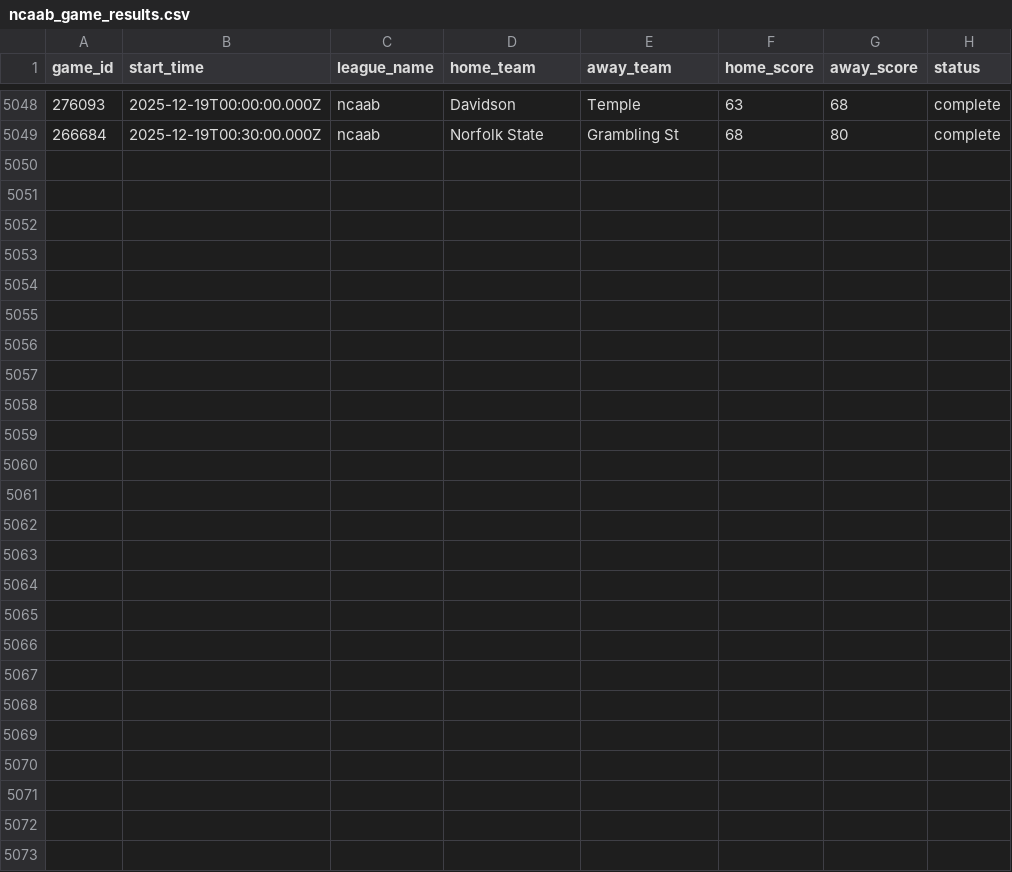
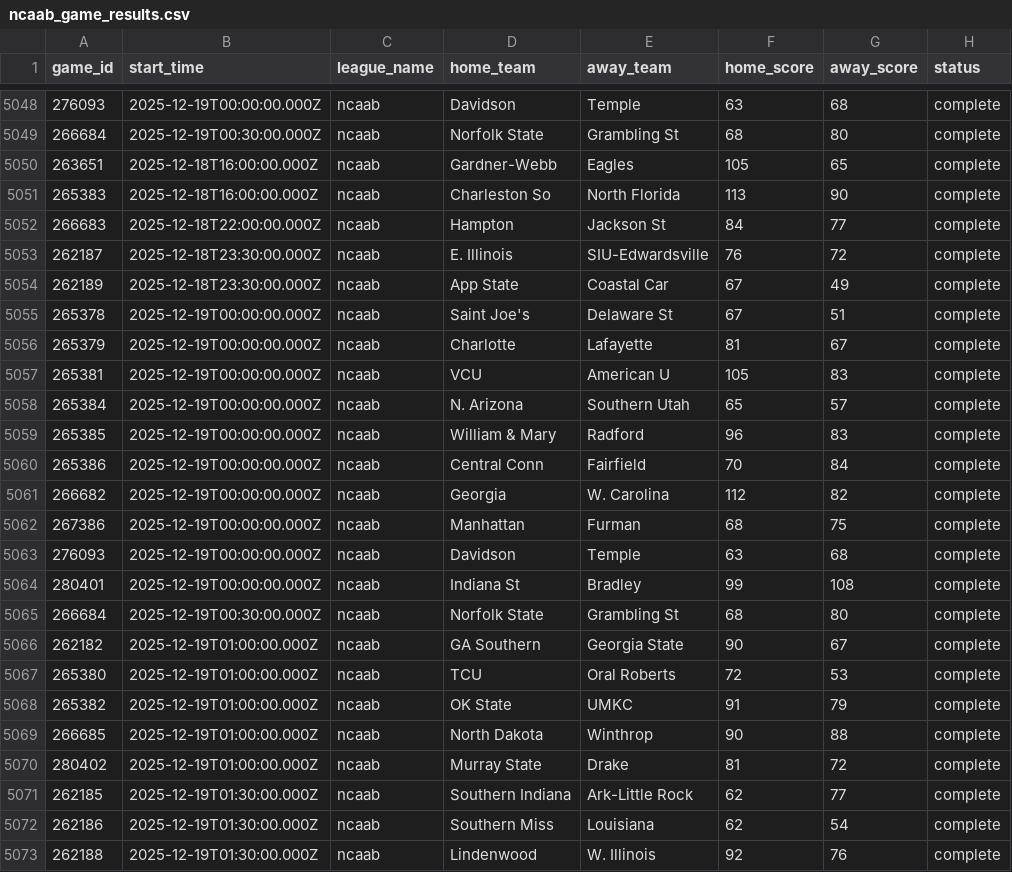
Before and after one commit to aaroncolesmith/llm_betting_model, a CSV file: data/evaluated/ncaab_game_results.csv, drawn as a sheet; only a part is shown, gaps mark what is left out.

Commit message:
Update data

```diff
--- a/data/evaluated/ncaab_game_results.csv
+++ b/data/evaluated/ncaab_game_results.csv
@@ -5049 +5049,25 @@ game_id,start_time,league_name,home_team,away_team,home_score,away_score,status
 266684,2025-12-19T00:30:00.000Z,ncaab,Norfolk State,Grambling St,68,80,complete
+263651,2025-12-18T16:00:00.000Z,ncaab,Gardner-Webb,Eagles,105,65,complete
+265383,2025-12-18T16:00:00.000Z,ncaab,Charleston So,North Florida,113,90,complete
+266683,2025-12-18T22:00:00.000Z,ncaab,Hampton,Jackson St,84,77,complete
+262187,2025-12-18T23:30:00.000Z,ncaab,E. Illinois,SIU-Edwardsville,76,72,complete
+262189,2025-12-18T23:30:00.000Z,ncaab,App State,Coastal Car,67,49,complete
+265378,2025-12-19T00:00:00.000Z,ncaab,Saint Joe's,Delaware St,67,51,complete
+265379,2025-12-19T00:00:00.000Z,ncaab,Charlotte,Lafayette,81,67,complete
+265381,2025-12-19T00:00:00.000Z,ncaab,VCU,American U,105,83,complete
+265384,2025-12-19T00:00:00.000Z,ncaab,N. Arizona,Southern Utah,65,57,complete
+265385,2025-12-19T00:00:00.000Z,ncaab,William & Mary,Radford,96,83,complete
+265386,2025-12-19T00:00:00.000Z,ncaab,Central Conn,Fairfield,70,84,complete
+266682,2025-12-19T00:00:00.000Z,ncaab,Georgia,W. Carolina,112,82,complete
+267386,2025-12-19T00:00:00.000Z,ncaab,Manhattan,Furman,68,75,complete
+276093,2025-12-19T00:00:00.000Z,ncaab,Davidson,Temple,63,68,complete
+280401,2025-12-19T00:00:00.000Z,ncaab,Indiana St,Bradley,99,108,complete
+266684,2025-12-19T00:30:00.000Z,ncaab,Norfolk State,Grambling St,68,80,complete
+262182,2025-12-19T01:00:00.000Z,ncaab,GA Southern,Georgia State,90,67,complete
+265380,2025-12-19T01:00:00.000Z,ncaab,TCU,Oral Roberts,72,53,complete
+265382,2025-12-19T01:00:00.000Z,ncaab,OK State,UMKC,91,79,complete
+266685,2025-12-19T01:00:00.000Z,ncaab,North Dakota,Winthrop,90,88,complete
+280402,2025-12-19T01:00:00.000Z,ncaab,Murray State,Drake,81,72,complete
+262185,2025-12-19T01:30:00.000Z,ncaab,Southern Indiana,Ark-Little Rock,62,77,complete
+262186,2025-12-19T01:30:00.000Z,ncaab,Southern Miss,Louisiana,62,54,complete
+262188,2025-12-19T01:30:00.000Z,ncaab,Lindenwood,W. Illinois,92,76,complete
```
Also changed, not shown: data/evaluated/nba_bet_picks_evaluated.csv, data/evaluated/nba_game_results.csv, 1 other file.
